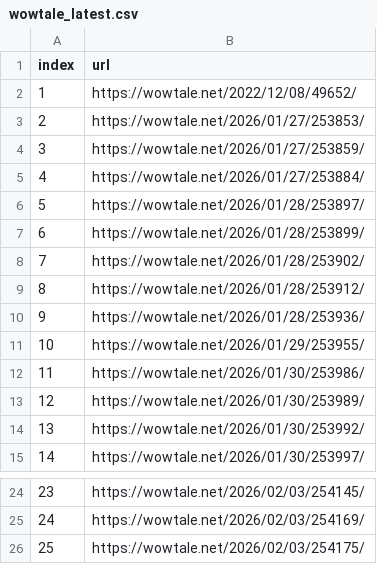
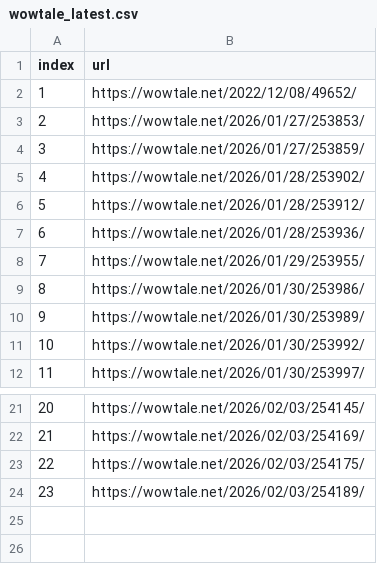
Before and after one commit to LFIntern/VC-News, a CSV file: wowtale_latest.csv, drawn as a sheet; only a part is shown, gaps mark what is left out; removed rows and columns are numbered as before the commit, all else as after; the diff names each change by its address in the sheet, - before the commit and + after, or states it on an @@ line.

```diff
--- a/wowtale_latest.csv
+++ b/wowtale_latest.csv
-row 5: 4 | https://wowtale.net/2026/01/27/253884/
-row 6: 5 | https://wowtale.net/2026/01/28/253897/
-row 7: 6 | https://wowtale.net/2026/01/28/253899/
@@ column A (index) renumbered between rows 5 and 23 @@
+row 24: 23 | https://wowtale.net/2026/02/03/254189/
```
Also changed, not shown: wowtale_deals.csv.
